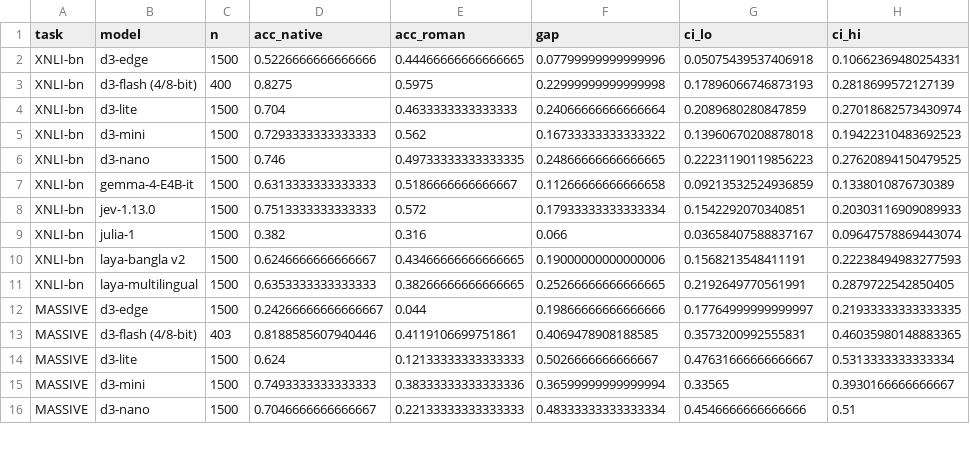
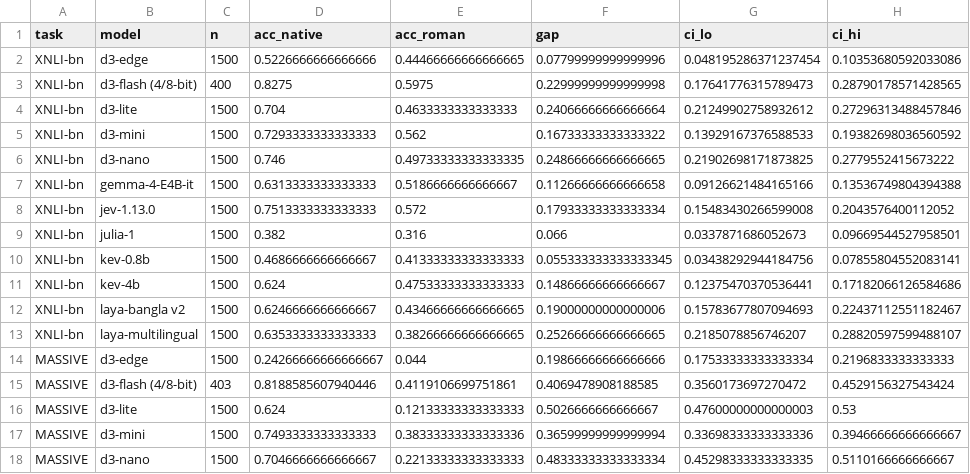
Before and after one commit to ihpolash/system-one-testing-for-bengali, a CSV file: analysis/tables/rq3_script_gap.csv, drawn as a sheet; only a part is shown; the diff covers the shown part only.

```diff
--- a/analysis/tables/rq3_script_gap.csv
+++ b/analysis/tables/rq3_script_gap.csv
@@ -1,16 +1,18 @@
 task,model,n,acc_native,acc_roman,gap,ci_lo,ci_hi
-XNLI-bn,d3-edge,1500,0.5226666666666666,0.44466666666666665,0.07799999999999996,0.05075439537406918,0.10662369480254331
-XNLI-bn,d3-flash (4/8-bit),400,0.8275,0.5975,0.22999999999999998,0.17896066746873193,0.2818699572127139
-XNLI-bn,d3-lite,1500,0.704,0.4633333333333333,0.24066666666666664,0.2089680280847859,0.27018682573430974
-XNLI-bn,d3-mini,1500,0.7293333333333333,0.562,0.16733333333333322,0.13960670208878018,0.19422310483692523
-XNLI-bn,d3-nano,1500,0.746,0.49733333333333335,0.24866666666666665,0.22231190119856223,0.27620894150479525
-XNLI-bn,gemma-4-E4B-it,1500,0.6313333333333333,0.5186666666666667,0.11266666666666658,0.09213532524936859,0.1338010876730389
-XNLI-bn,jev-1.13.0,1500,0.7513333333333333,0.572,0.17933333333333334,0.1542292070340851,0.20303116909089933
-XNLI-bn,julia-1,1500,0.382,0.316,0.066,0.03658407588837167,0.09647578869443074
-XNLI-bn,laya-bangla v2,1500,0.6246666666666667,0.43466666666666665,0.19000000000000006,0.1568213548411191,0.22238494983277593
-XNLI-bn,laya-multilingual,1500,0.6353333333333333,0.38266666666666665,0.25266666666666665,0.2192649770561991,0.2879722542850405
-MASSIVE,d3-edge,1500,0.24266666666666667,0.044,0.19866666666666666,0.17764999999999997,0.21933333333333335
-MASSIVE,d3-flash (4/8-bit),403,0.8188585607940446,0.4119106699751861,0.4069478908188585,0.3573200992555831,0.46035980148883365
-MASSIVE,d3-lite,1500,0.624,0.12133333333333333,0.5026666666666667,0.47631666666666667,0.5313333333333334
-MASSIVE,d3-mini,1500,0.7493333333333333,0.38333333333333336,0.36599999999999994,0.33565,0.3930166666666667
-MASSIVE,d3-nano,1500,0.7046666666666667,0.22133333333333333,0.48333333333333334,0.4546666666666666,0.51
+XNLI-bn,d3-edge,1500,0.5226666666666666,0.44466666666666665,0.07799999999999996,0.048195286371237454,0.10353680592033086
+XNLI-bn,d3-flash (4/8-bit),400,0.8275,0.5975,0.22999999999999998,0.17641776315789473,0.28790178571428565
+XNLI-bn,d3-lite,1500,0.704,0.4633333333333333,0.24066666666666664,0.21249902758932612,0.27296313488457846
+XNLI-bn,d3-mini,1500,0.7293333333333333,0.562,0.16733333333333322,0.13929167376588533,0.19382698036560592
+XNLI-bn,d3-nano,1500,0.746,0.49733333333333335,0.24866666666666665,0.21902698171873825,0.2779552415673222
+XNLI-bn,gemma-4-E4B-it,1500,0.6313333333333333,0.5186666666666667,0.11266666666666658,0.09126621484165166,0.13536749804394388
+XNLI-bn,jev-1.13.0,1500,0.7513333333333333,0.572,0.17933333333333334,0.15483430266599008,0.2043576400112052
+XNLI-bn,julia-1,1500,0.382,0.316,0.066,0.0337871686052673,0.09669544527958501
+XNLI-bn,kev-0.8b,1500,0.4686666666666667,0.41333333333333333,0.055333333333333345,0.03438292944184756,0.07855804552083141
+XNLI-bn,kev-4b,1500,0.624,0.47533333333333333,0.14866666666666667,0.12375470370536441,0.17182066126584686
+XNLI-bn,laya-bangla v2,1500,0.6246666666666667,0.43466666666666665,0.19000000000000006,0.15783677807094693,0.22437112551182467
+XNLI-bn,laya-multilingual,1500,0.6353333333333333,0.38266666666666665,0.25266666666666665,0.2185078856746207,0.28820597599488107
+MASSIVE,d3-edge,1500,0.24266666666666667,0.044,0.19866666666666666,0.17533333333333334,0.2196833333333333
+MASSIVE,d3-flash (4/8-bit),403,0.8188585607940446,0.4119106699751861,0.4069478908188585,0.3560173697270472,0.4529156327543424
+MASSIVE,d3-lite,1500,0.624,0.12133333333333333,0.5026666666666667,0.47600000000000003,0.53
+MASSIVE,d3-mini,1500,0.7493333333333333,0.38333333333333336,0.36599999999999994,0.33698333333333336,0.39466666666666667
+MASSIVE,d3-nano,1500,0.7046666666666667,0.22133333333333333,0.48333333333333334,0.45298333333333335,0.5110166666666667
```
Also changed, not shown: 8 added rows and 44 edited cells elsewhere in this file, analysis/tables/coverage.csv, analysis/tables/human_items_paired.csv, 35 other files.
